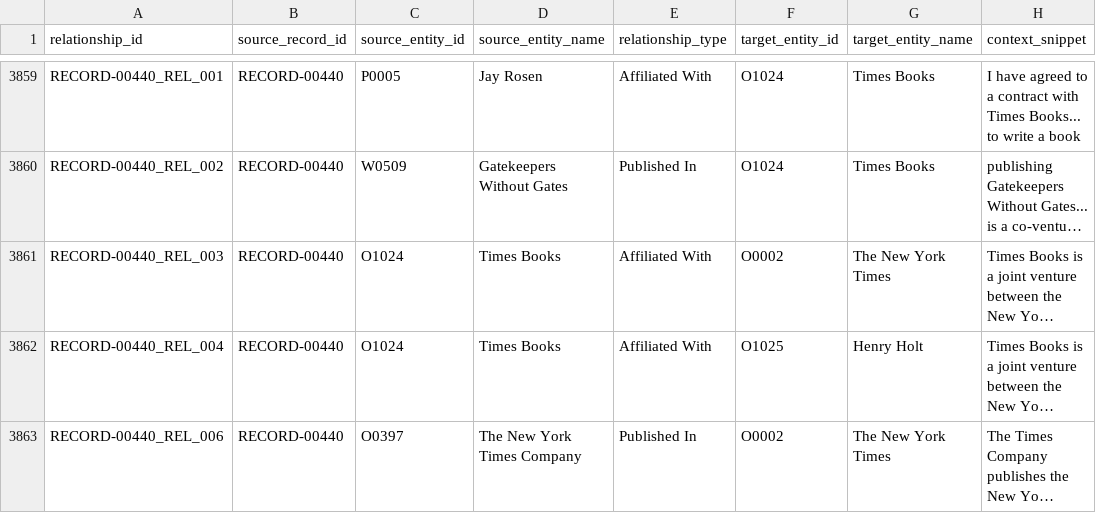
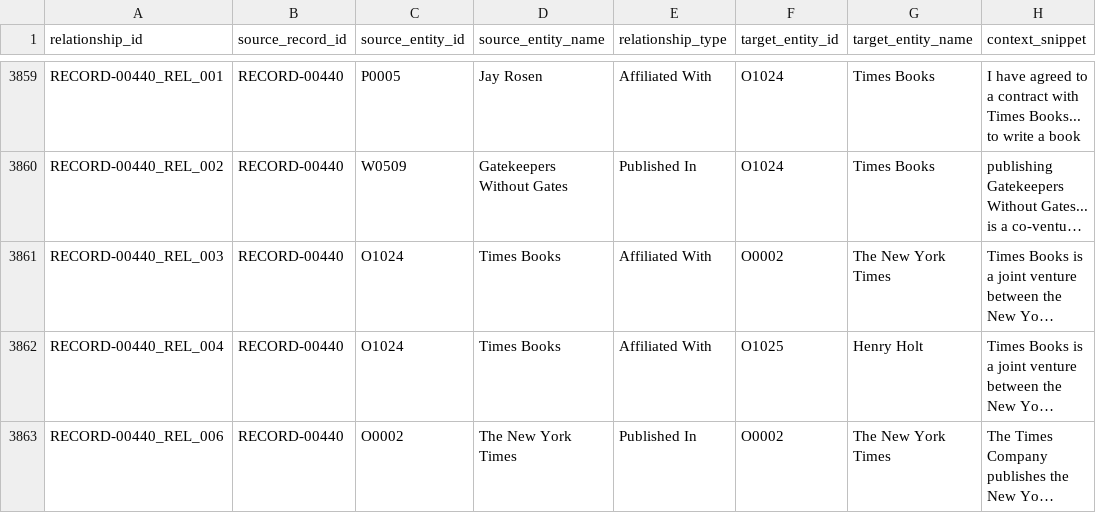
Before and after one commit to jamditis/rosen-frontend, a CSV file: data/extracted_relationships.csv, drawn as a sheet; only a part is shown, gaps mark what is left out; long unchanged cells end in …; the diff covers the shown part only; the diff names each change by its address in the sheet, - before the commit and + after, or states it on an @@ line.

Commit message:
Deduplicate entity data: consolidate subsidiary/variant names
Merged 7 high-confidence duplicate entities into canonical forms:
- P1584 "Dan Gillmore" → P0128 "Dan Gillmor" (spelling variant)
- O0117 "Fox News Channel" → O0014 "Fox News" (brand variant)
- O0397, O0491, O0698, O0854 → O0002 "The New York Times" (subsidiaries)
- O1077 "Washington Post Company" → O0023 "The Washington Post" (parent)

Updated 31 relationships pointing to merged entities. Final entity count
reduced from 5,053 to 5,046. Created comprehensive audit report documenting
21 remaining exact-name duplicates and organizational variants that require
editorial review.

Verification:
- All deleted entities confirmed removed from extracted_entities.csv
- All relationships updated in extracted_relationships.csv
- Canonical entities retain their IDs with consolidated mentions
- Data integrity verified; no orphaned relationships

See ENTITY_AUDIT_REPORT.md for full analysis and recommendations.

```diff
--- a/data/extracted_relationships.csv
+++ b/data/extracted_relationships.csv
-C3863 (source_entity_id): O0397
+C3863 (source_entity_id): O0002
-D3863 (source_entity_name): The New York Times Company
+D3863 (source_entity_name): The New York Times
```
Also changed, not shown: 60 edited cells elsewhere in this file, data/extracted_entities.csv.
